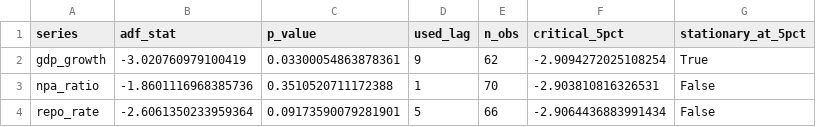
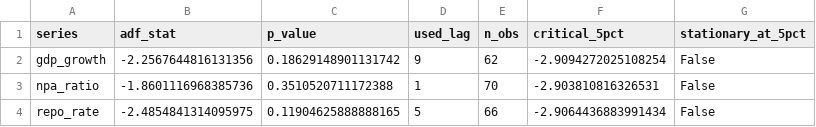
Before and after one commit to Vishnutejas-2005/DA_Project, a CSV file: outputs/adf_results.csv, drawn as a sheet.

```diff
--- a/outputs/adf_results.csv
+++ b/outputs/adf_results.csv
@@ -1,4 +1,4 @@
 series,adf_stat,p_value,used_lag,n_obs,critical_5pct,stationary_at_5pct
-gdp_growth,-3.020760979100419,0.03300054863878361,9,62,-2.9094272025108254,True
+gdp_growth,-2.2567644816131356,0.18629148901131742,9,62,-2.9094272025108254,False
 npa_ratio,-1.8601116968385736,0.3510520711172388,1,70,-2.903810816326531,False
-repo_rate,-2.6061350233959364,0.09173590079281901,5,66,-2.9064436883991434,False
+repo_rate,-2.4854841314095975,0.11904625888888165,5,66,-2.9064436883991434,False
```
Also changed, not shown: outputs/cleaned_quarterly.csv, outputs/cleaned_quarterly_differenced.csv, 14 other files.
